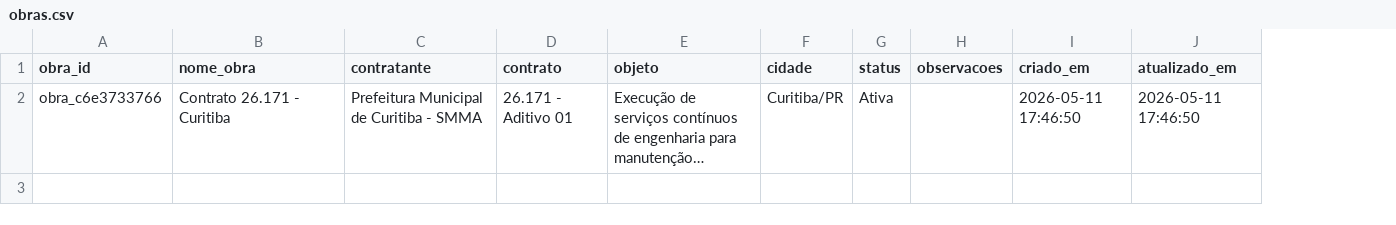
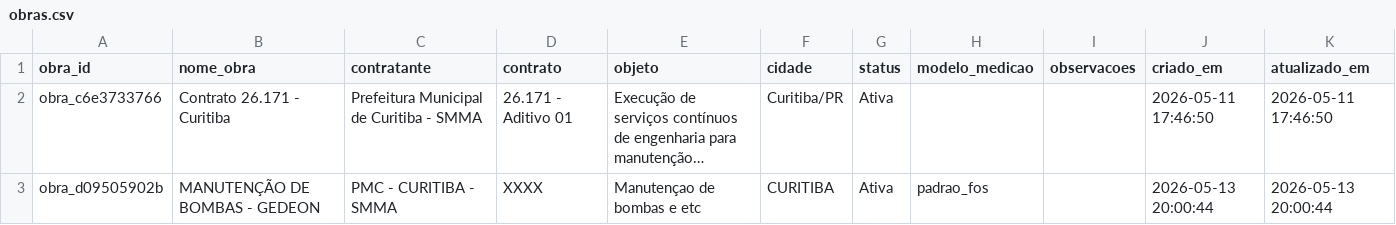
Before and after one commit to fabioser-ai/dragagem-app, a CSV file: data/obras.csv, drawn as a sheet; long unchanged cells end in …; the diff names each change by its address in the sheet, - before the commit and + after, or states it on an @@ line.

Commit message:
Update data/obras.csv

```diff
--- a/data/obras.csv
+++ b/data/obras.csv
+column H (modelo_medicao), empty
+row 3: obra_d09505902b | MANUTENÇÃO DE BOMBAS - GEDEON | PMC - CURITIBA - SMMA | XXXX | Manutençao de bombas e etc | CURITIBA | Ativa | padrao_fos |  | 2026-05-13 20:00:44 | 2026-05-13 20:00:44
```
